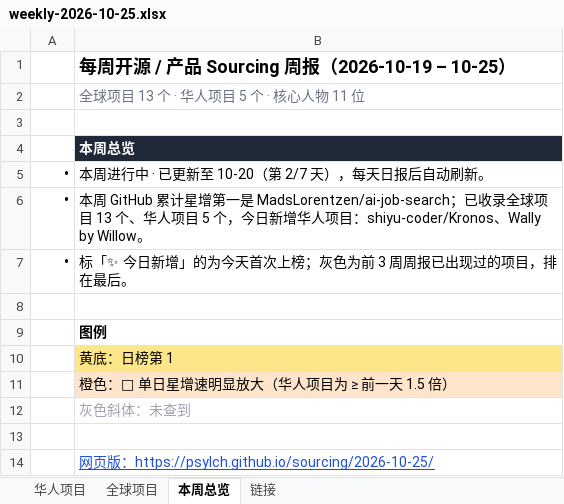
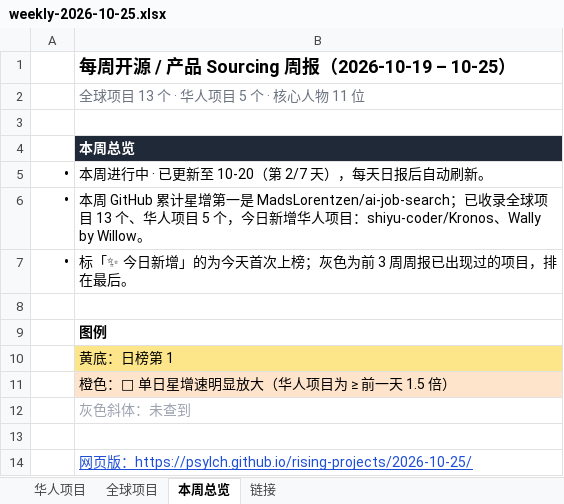
Before and after one commit to psylch/rising-projects, an Excel workbook: 2026-10-25/weekly-2026-10-25.xlsx, sheet 本周总览, drawn as a sheet; values as stored, in another font and other column widths than the file's, no borders; the diff names each change by its address in the sheet, - before the commit and + after, or states it on an @@ line.

Commit message:
Sourcing weekly 2026-10-25

```diff
--- a/2026-10-25/weekly-2026-10-25.xlsx (sheet 本周总览)
+++ b/2026-10-25/weekly-2026-10-25.xlsx (sheet 本周总览)
-B14: …版：https://psylch.github.io/sourcing/2026-10-25/
+B14: …版：https://psylch.github.io/rising-projects/2026-10-25/
```
Also changed, not shown: 2 other files.
